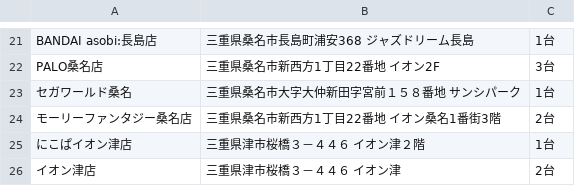
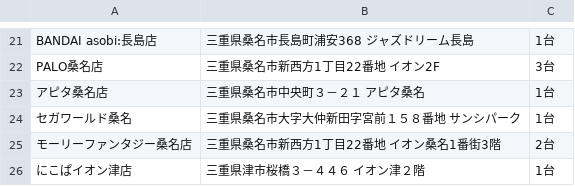
Before and after one commit to eagletmt/idolmap-data, a CSV file: aikatsu/三重県.csv, drawn as a sheet; only a part is shown, gaps mark what is left out; the shorter side is filled out with more unchanged rows; the diff names each change by its address in the sheet, - before the commit and + after, or states it on an @@ line.

Commit message:
Update CSV data 2018-05-31 12:07:37+09:00

```diff
--- a/aikatsu/三重県.csv
+++ b/aikatsu/三重県.csv
+row 23: アピタ桑名店 | 三重県桑名市中央町３－２１ アピタ桑名 | 1台
```
